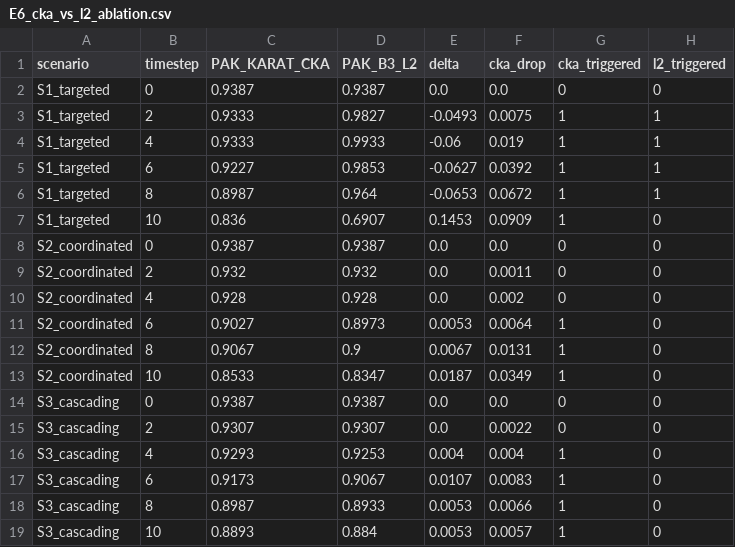
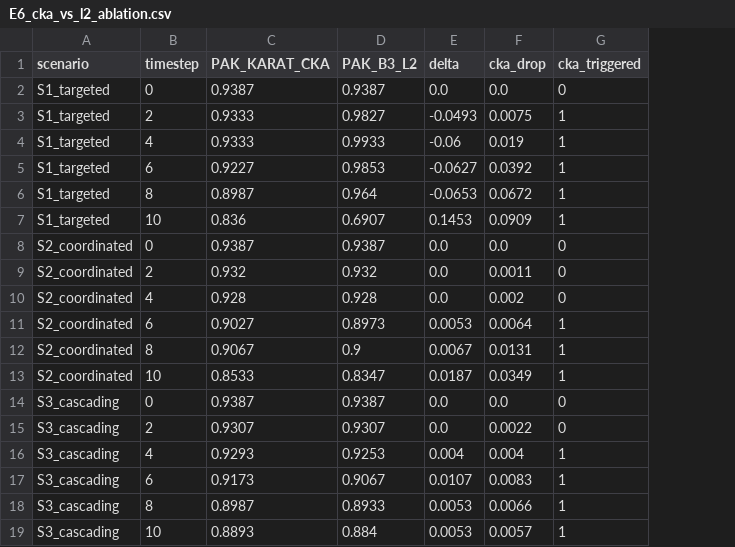
Before and after one commit to hamidborkot/KARAT, a CSV file: results/E6_cka_vs_l2_ablation.csv, drawn as a sheet; the diff names each change by its address in the sheet, - before the commit and + after, or states it on an @@ line.

```diff
--- a/results/E6_cka_vs_l2_ablation.csv
+++ b/results/E6_cka_vs_l2_ablation.csv
-column H (l2_triggered), rows 2-19: 0 | 1 | 1 | 1 | 1 | 0 | 0 | 0 | 0 | 0 | 0 | 0 | 0 | 0 | 0 | 0 | 0 | 0
```
Also changed, not shown: results/E2_multiseed_all.csv, results/E5_CIC_IDS2018_validation.csv, 20 other files.
